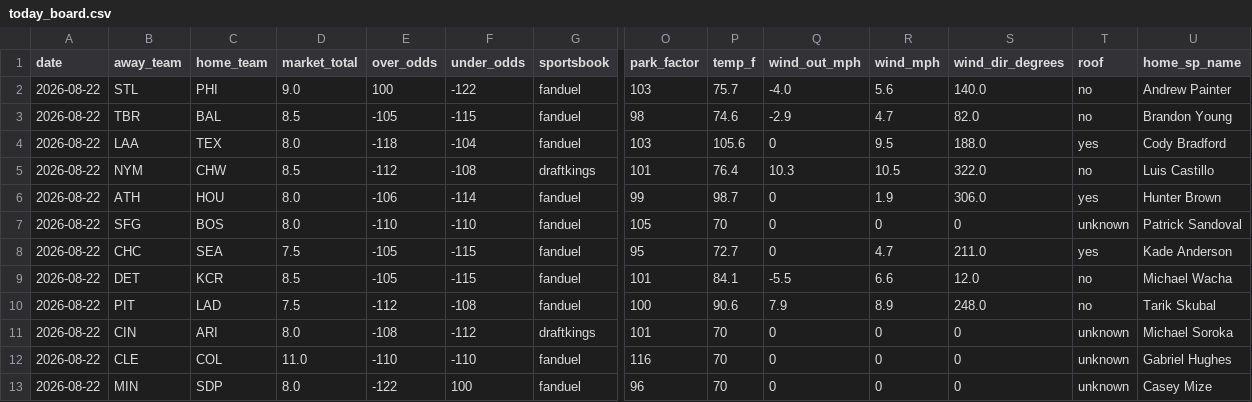
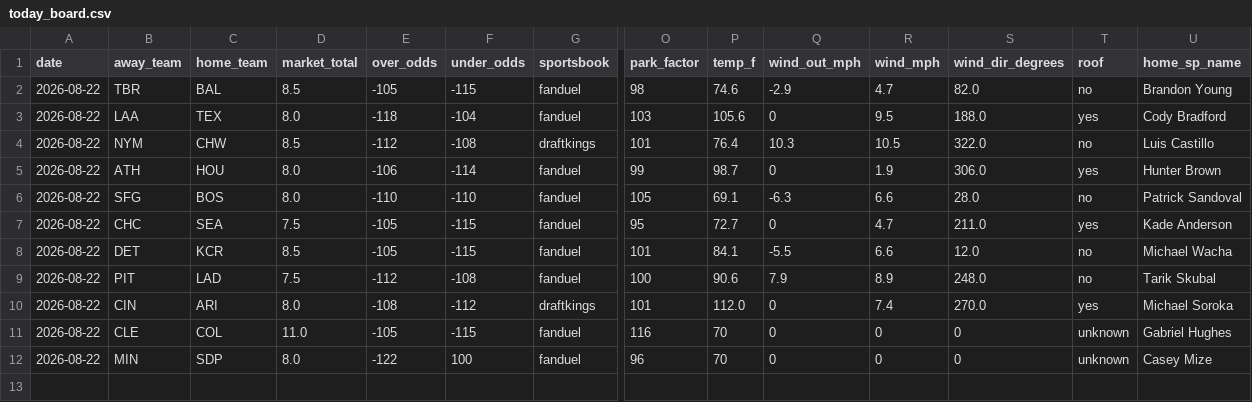
Before and after one commit to Jackstein0/atsrecipts-live-model, a CSV file: atsrecipts-upload-ready/data/processed/today_board.csv, drawn as a sheet; only a part is shown, gaps mark what is left out; removed rows and columns are numbered as before the commit, all else as after; rows hold the shown columns only; the diff names each change by its address in the sheet, - before the commit and + after, or states it on an @@ line.

```diff
--- a/atsrecipts-upload-ready/data/processed/today_board.csv
+++ b/atsrecipts-upload-ready/data/processed/today_board.csv
-row 2: 2026-08-22 | STL | PHI | 9.0 | 100 | -122 | fanduel | 103 | 75.7 | -4.0 | 5.6 | 140.0 | no | Andrew Painter
-P6 (temp_f): 70
+P6 (temp_f): 69.1
-Q6 (wind_out_mph): 0
+Q6 (wind_out_mph): -6.3
-R6 (wind_mph): 0
+R6 (wind_mph): 6.6
-S6 (wind_dir_degrees): 0
+S6 (wind_dir_degrees): 28.0
-T6 (roof): unknown
+T6 (roof): no
-P10 (temp_f): 70
+P10 (temp_f): 112.0
-R10 (wind_mph): 0
+R10 (wind_mph): 7.4
-S10 (wind_dir_degrees): 0
+S10 (wind_dir_degrees): 270.0
-T10 (roof): unknown
+T10 (roof): yes
-E11 (over_odds): -110
+E11 (over_odds): -105
-F11 (under_odds): -110
+F11 (under_odds): -115
```
Also changed, not shown: atsrecipts-upload-ready/data/processed/pick_tracker_model_b.csv, atsrecipts-upload-ready/data/processed/today_features.csv, 14 other files.
